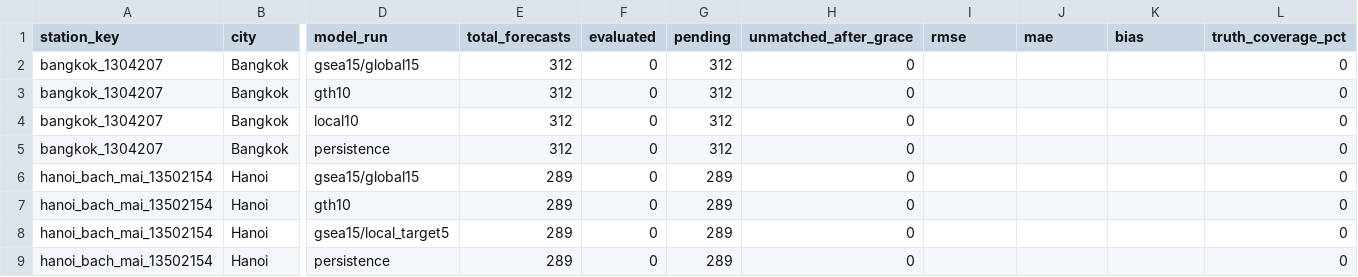
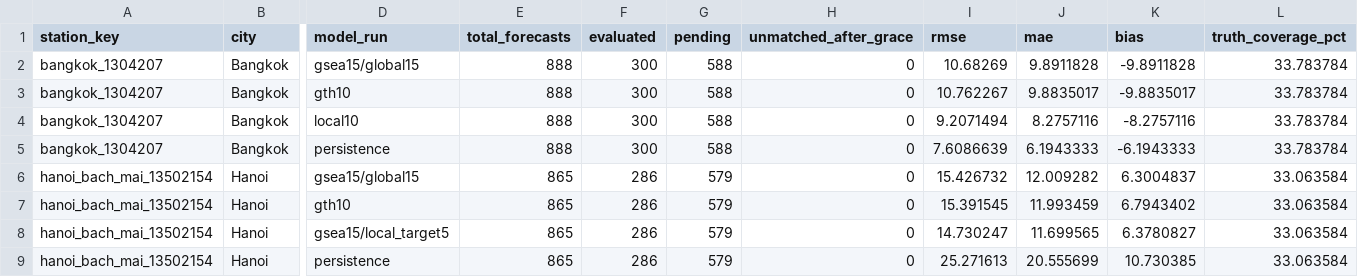
Before and after one commit to phamgiaanh/sea-pm25-pipeline, a CSV file: artifacts/shadow/deployment-shadow-v1/metrics_by_station.csv, drawn as a sheet; only a part is shown, gaps mark what is left out; the diff covers the shown part only; the diff names each change by its address in the sheet, - before the commit and + after, or states it on an @@ line.

```diff
--- a/artifacts/shadow/deployment-shadow-v1/metrics_by_station.csv
+++ b/artifacts/shadow/deployment-shadow-v1/metrics_by_station.csv
-E2:E5 (total_forecasts): 312
+E2:E5 (total_forecasts): 888
-F2:F5 (evaluated): 0
+F2:F5 (evaluated): 300
-G2:G5 (pending): 312
+G2:G5 (pending): 588
-I2 (rmse): (empty)
+I2 (rmse): 10.68269
-J2 (mae): (empty)
+J2 (mae): 9.8911828
-K2 (bias): (empty)
+K2 (bias): -9.8911828
-L2:L5 (truth_coverage_pct): 0
+L2:L5 (truth_coverage_pct): 33.783784
-I3 (rmse): (empty)
+I3 (rmse): 10.762267
-J3 (mae): (empty)
+J3 (mae): 9.8835017
-K3 (bias): (empty)
+K3 (bias): -9.8835017
-I4 (rmse): (empty)
+I4 (rmse): 9.2071494
-J4 (mae): (empty)
+J4 (mae): 8.2757116
-K4 (bias): (empty)
+K4 (bias): -8.2757116
-I5 (rmse): (empty)
+I5 (rmse): 7.6086639
-J5 (mae): (empty)
+J5 (mae): 6.1943333
-K5 (bias): (empty)
+K5 (bias): -6.1943333
-E6:E9 (total_forecasts): 289
+E6:E9 (total_forecasts): 865
-F6:F9 (evaluated): 0
+F6:F9 (evaluated): 286
-G6:G9 (pending): 289
+G6:G9 (pending): 579
-I6 (rmse): (empty)
+I6 (rmse): 15.426732
-J6 (mae): (empty)
+J6 (mae): 12.009282
-K6 (bias): (empty)
+K6 (bias): 6.3004837
-L6:L9 (truth_coverage_pct): 0
+L6:L9 (truth_coverage_pct): 33.063584
-I7 (rmse): (empty)
+I7 (rmse): 15.391545
-J7 (mae): (empty)
+J7 (mae): 11.993459
-K7 (bias): (empty)
+K7 (bias): 6.7943402
-I8 (rmse): (empty)
+I8 (rmse): 14.730247
-J8 (mae): (empty)
+J8 (mae): 11.699565
-K8 (bias): (empty)
+K8 (bias): 6.3780827
-I9 (rmse): (empty)
+I9 (rmse): 25.271613
-J9 (mae): (empty)
+J9 (mae): 20.555699
-K9 (bias): (empty)
+K9 (bias): 10.730385
```
Also changed, not shown: 112 edited cells elsewhere in this file, artifacts/shadow/deployment-shadow-v1/metrics_by_day.csv, artifacts/shadow/deployment-shadow-v1/model_comparisons.csv, 11 other files.
